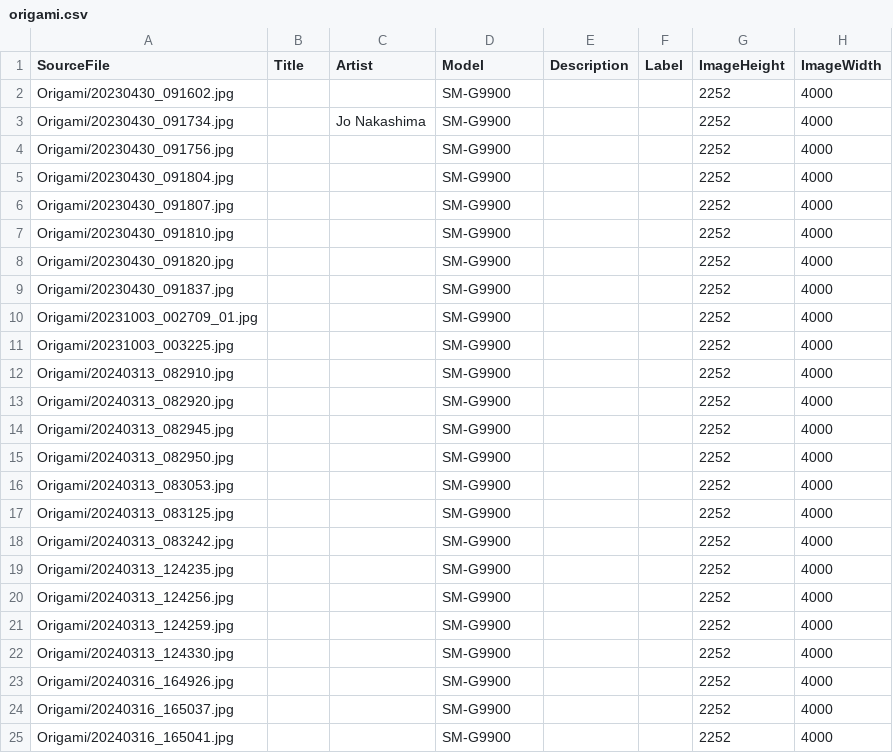
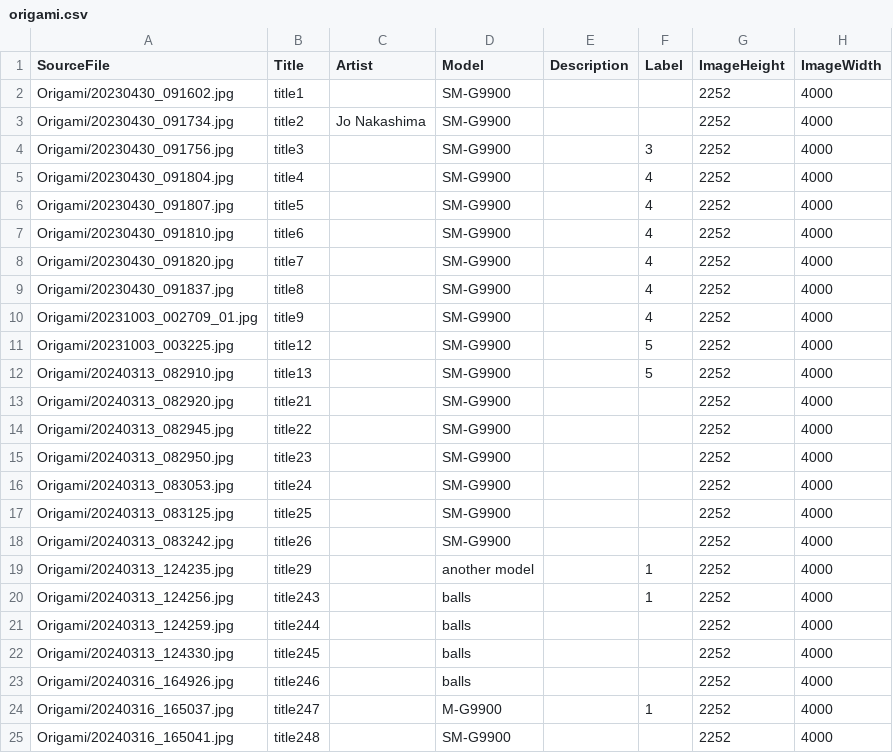
Before and after one commit to bootywizard002/MyWebsite, a CSV file: origami.csv, drawn as a sheet; only a part is shown; the diff covers the shown part only.

```diff
--- a/origami.csv
+++ b/origami.csv
@@ -1,25 +1,25 @@
 SourceFile,Title,Artist,Model,Description,Label,ImageHeight,ImageWidth
-Origami/20230430_091602.jpg,,,SM-G9900,,,2252,4000
-Origami/20230430_091734.jpg,,Jo Nakashima,SM-G9900,,,2252,4000
-Origami/20230430_091756.jpg,,,SM-G9900,,,2252,4000
-Origami/20230430_091804.jpg,,,SM-G9900,,,2252,4000
-Origami/20230430_091807.jpg,,,SM-G9900,,,2252,4000
-Origami/20230430_091810.jpg,,,SM-G9900,,,2252,4000
-Origami/20230430_091820.jpg,,,SM-G9900,,,2252,4000
-Origami/20230430_091837.jpg,,,SM-G9900,,,2252,4000
-Origami/20231003_002709_01.jpg,,,SM-G9900,,,2252,4000
-Origami/20231003_003225.jpg,,,SM-G9900,,,2252,4000
-Origami/20240313_082910.jpg,,,SM-G9900,,,2252,4000
-Origami/20240313_082920.jpg,,,SM-G9900,,,2252,4000
-Origami/20240313_082945.jpg,,,SM-G9900,,,2252,4000
-Origami/20240313_082950.jpg,,,SM-G9900,,,2252,4000
-Origami/20240313_083053.jpg,,,SM-G9900,,,2252,4000
-Origami/20240313_083125.jpg,,,SM-G9900,,,2252,4000
-Origami/20240313_083242.jpg,,,SM-G9900,,,2252,4000
-Origami/20240313_124235.jpg,,,SM-G9900,,,2252,4000
-Origami/20240313_124256.jpg,,,SM-G9900,,,2252,4000
-Origami/20240313_124259.jpg,,,SM-G9900,,,2252,4000
-Origami/20240313_124330.jpg,,,SM-G9900,,,2252,4000
-Origami/20240316_164926.jpg,,,SM-G9900,,,2252,4000
-Origami/20240316_165037.jpg,,,SM-G9900,,,2252,4000
-Origami/20240316_165041.jpg,,,SM-G9900,,,2252,4000
+Origami/20230430_091602.jpg,title1,,SM-G9900,,,2252,4000
+Origami/20230430_091734.jpg,title2,Jo Nakashima,SM-G9900,,,2252,4000
+Origami/20230430_091756.jpg,title3,,SM-G9900,,3,2252,4000
+Origami/20230430_091804.jpg,title4,,SM-G9900,,4,2252,4000
+Origami/20230430_091807.jpg,title5,,SM-G9900,,4,2252,4000
+Origami/20230430_091810.jpg,title6,,SM-G9900,,4,2252,4000
+Origami/20230430_091820.jpg,title7,,SM-G9900,,4,2252,4000
+Origami/20230430_091837.jpg,title8,,SM-G9900,,4,2252,4000
+Origami/20231003_002709_01.jpg,title9,,SM-G9900,,4,2252,4000
+Origami/20231003_003225.jpg,title12,,SM-G9900,,5,2252,4000
+Origami/20240313_082910.jpg,title13,,SM-G9900,,5,2252,4000
+Origami/20240313_082920.jpg,title21,,SM-G9900,,,2252,4000
+Origami/20240313_082945.jpg,title22,,SM-G9900,,,2252,4000
+Origami/20240313_082950.jpg,title23,,SM-G9900,,,2252,4000
+Origami/20240313_083053.jpg,title24,,SM-G9900,,,2252,4000
+Origami/20240313_083125.jpg,title25,,SM-G9900,,,2252,4000
+Origami/20240313_083242.jpg,title26,,SM-G9900,,,2252,4000
+Origami/20240313_124235.jpg,title29,,another model,,1,2252,4000
+Origami/20240313_124256.jpg,title243,,balls,,1,2252,4000
+Origami/20240313_124259.jpg,title244,,balls,,,2252,4000
+Origami/20240313_124330.jpg,title245,,balls,,,2252,4000
+Origami/20240316_164926.jpg,title246,,balls,,,2252,4000
+Origami/20240316_165037.jpg,title247,,M-G9900,,1,2252,4000
+Origami/20240316_165041.jpg,title248,,SM-G9900,,,2252,4000
```
Also changed, not shown: 3 removed rows and 20 edited cells elsewhere in this file, 6 other files.
